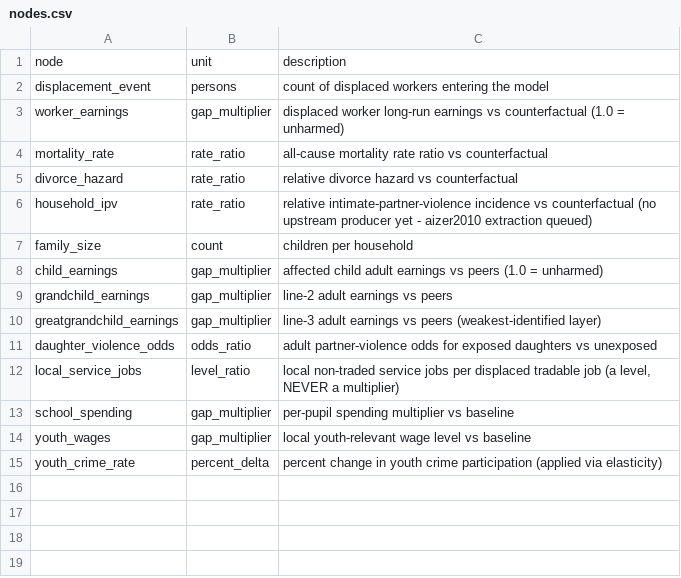
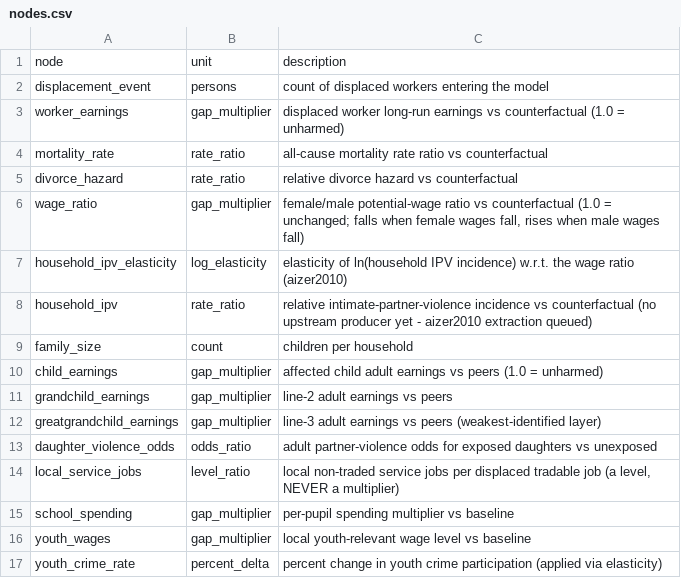
Before and after one commit to xh1b/downstream, a CSV file: params/nodes.csv, drawn as a sheet; the diff names each change by its address in the sheet, - before the commit and + after, or states it on an @@ line.

```diff
--- a/params/nodes.csv
+++ b/params/nodes.csv
+row 6: wage_ratio | gap_multiplier | female/male potential-wage ratio vs counterfactual (1.0 = unchanged; falls when female wages fall, rises when male wages fall)
+row 7: household_ipv_elasticity | log_elasticity | elasticity of ln(household IPV incidence) w.r.t. the wage ratio (aizer2010)
```
Also changed, not shown: params/parameters.csv, 13 other files.
